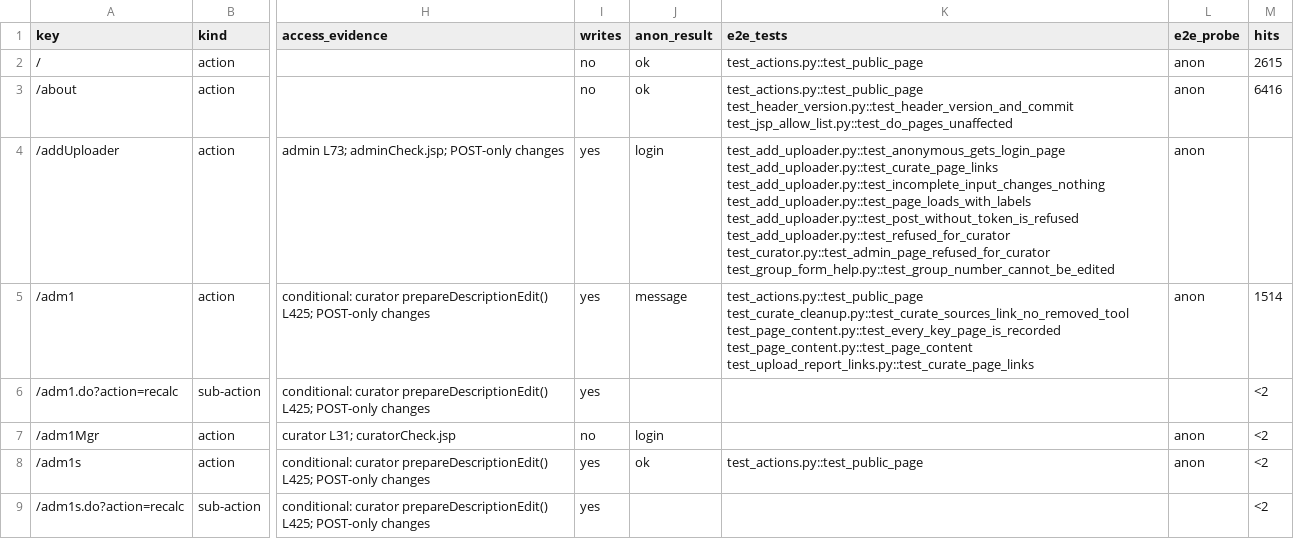
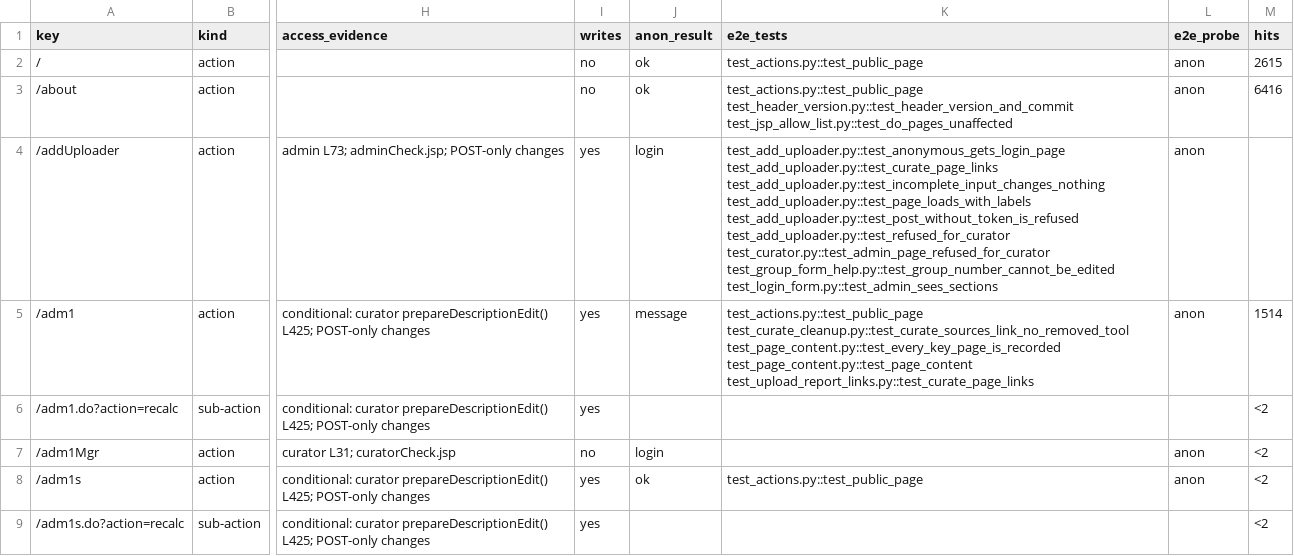
Before and after one commit to calacademy-research/antweb, a CSV file: docs/catalog/actions.csv, drawn as a sheet; only a part is shown, gaps mark what is left out; the diff covers the shown part only; the diff names each change by its address in the sheet, - before the commit and + after, or states it on an @@ line.

```diff
--- a/docs/catalog/actions.csv
+++ b/docs/catalog/actions.csv
-K4 (e2e_tests): …test_curator.py::test_admin_page_refused_for_curator test_group_form_help.py::test_group_number_cannot_be_edited
+K4 (e2e_tests): …test_curator.py::test_admin_page_refused_for_curator test_group_form_help.py::test_group_number_cannot_be_edited test_login_form.py::test_admin_sees_sections
```
Also changed, not shown: 10 edited cells elsewhere in this file, 21 other files.
